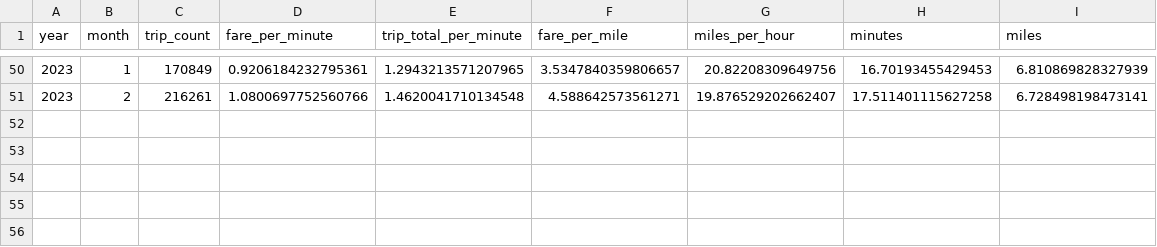
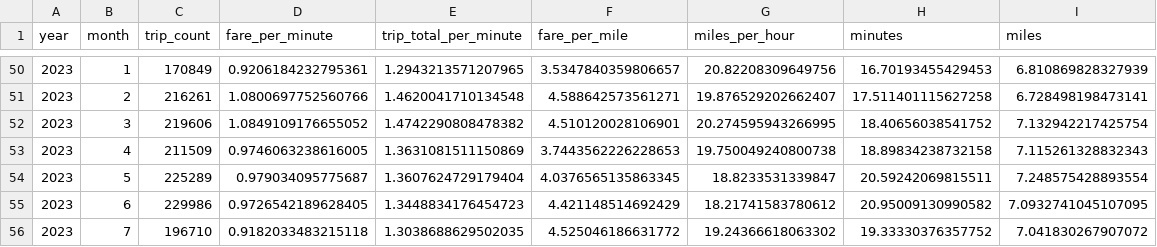
Before and after one commit to tomslee/ridehail-chicago, a CSV file: data/trip_aggregates.csv, drawn as a sheet; only a part is shown, gaps mark what is left out.

Commit message:
August 30 update and trip charts update.

```diff
--- a/data/trip_aggregates.csv
+++ b/data/trip_aggregates.csv
@@ -51 +51,6 @@ year,month,trip_count,fare_per_minute,trip_total_per_minute,fare_per_mile,miles_
 2023,2,216261,1.0800697752560766,1.4620041710134548,4.588642573561271,19.876529202662407,17.511401115627258,6.728498198473141
+2023,3,219606,1.0849109176655052,1.4742290808478382,4.510120028106901,20.274595943266995,18.40656038541752,7.132942217425754
+2023,4,211509,0.9746063238616005,1.3631081511150869,3.7443562226228653,19.750049240800738,18.89834238732158,7.115261328832343
+2023,5,225289,0.979034095775687,1.3607624729179404,4.0376565135863345,18.8233531339847,20.59242069815511,7.248575428893554
+2023,6,229986,0.9726542189628405,1.3448834176454723,4.421148514692429,18.21741583780612,20.95009130990582,7.0932741045107095
+2023,7,196710,0.9182033483215118,1.3038688629502035,4.525046186631772,19.24366618063302,19.33330376357752,7.041830267907072
```
Also changed, not shown: data/trip_aggregates_new.csv, 6 other files.
